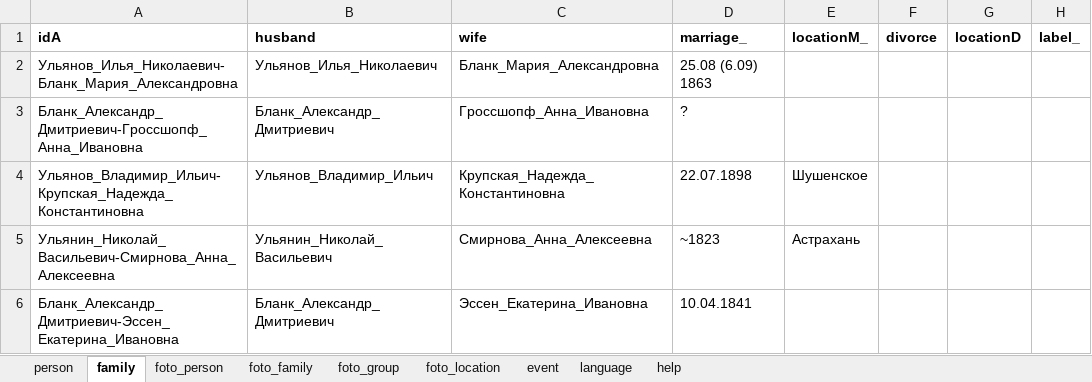
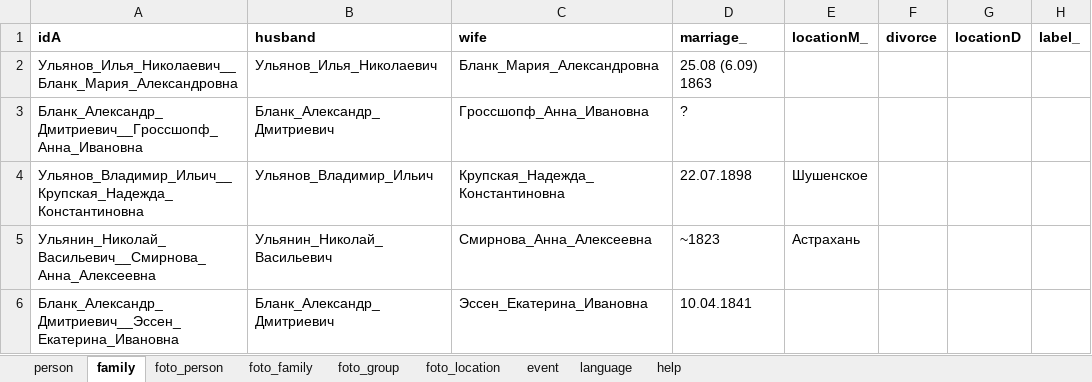
Before and after one commit to bpmbpm/family-tree, an Excel workbook: ver4/tree.xlsx, sheet family, drawn as a sheet; only a part is shown; values as stored, in another font and other column widths than the file's, no borders; the diff names each change by its address in the sheet, - before the commit and + after, or states it on an @@ line.

Commit message:
Add files via upload

```diff
--- a/ver4/tree.xlsx (sheet family)
+++ b/ver4/tree.xlsx (sheet family)
-A2 (idA): Ульянов_Илья_Николаевич-Бланк_Мария_Александровна
+A2 (idA): Ульянов_Илья_Николаевич__Бланк_Мария_Александровна
-A3 (idA): Бланк_Александр_Дмитриевич-Гроссшопф_Анна_Ивановна
+A3 (idA): Бланк_Александр_Дмитриевич__Гроссшопф_Анна_Ивановна
-A4 (idA): Ульянов_Владимир_Ильич-Крупская_Надежда_Константиновна
+A4 (idA): Ульянов_Владимир_Ильич__Крупская_Надежда_Константиновна
-A5 (idA): Ульянин_Николай_Васильевич-Смирнова_Анна_Алексеевна
+A5 (idA): Ульянин_Николай_Васильевич__Смирнова_Анна_Алексеевна
-A6 (idA): Бланк_Александр_Дмитриевич-Эссен_Екатерина_Ивановна
+A6 (idA): Бланк_Александр_Дмитриевич__Эссен_Екатерина_Ивановна
```
Also changed, not shown: sheet foto_family.
